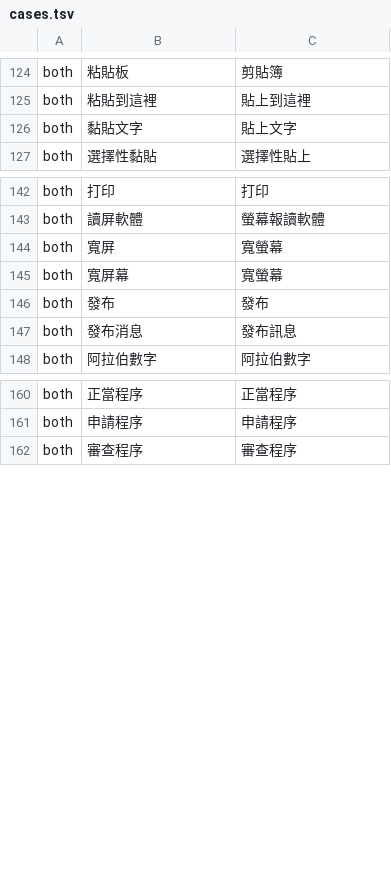
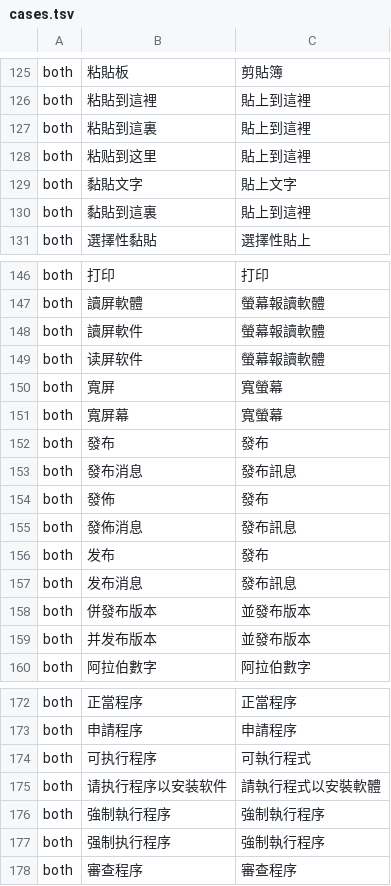
Before and after one commit to doggy8088/opencc-rust, a TSV file: quality/cases.tsv, drawn as a sheet; only a part is shown, gaps mark what is left out; the diff covers the shown part only; the diff names each change by its address in the sheet, - before the commit and + after, or states it on an @@ line.

Commit message:
回應第二輪 review：發布保護補簡體／發佈路徑（發佈→發布、併發布→並發布）、采群組補采风→采風、執行程序保護改為強制執行程序、讀屏軟件與粘貼到這裏／黏貼到這裏中間形別名；同步案例、產生檔與單元測試舊預期

```diff
--- a/quality/cases.tsv
+++ b/quality/cases.tsv
+row 127: both | 粘貼到這裏 | 貼上到這裡
+row 128: both | 粘贴到这里 | 貼上到這裡
+row 130: both | 黏貼到這裏 | 貼上到這裡
+row 148: both | 讀屏軟件 | 螢幕報讀軟體
+row 149: both | 读屏软件 | 螢幕報讀軟體
+row 154: both | 發佈 | 發布
+row 155: both | 發佈消息 | 發布訊息
+row 156: both | 发布 | 發布
+row 157: both | 发布消息 | 發布訊息
+row 158: both | 併發布版本 | 並發布版本
+row 159: both | 并发布版本 | 並發布版本
+row 174: both | 可执行程序 | 可執行程式
+row 175: both | 请执行程序以安装软件 | 請執行程式以安裝軟體
+row 176: both | 強制執行程序 | 強制執行程序
+row 177: both | 强制执行程序 | 強制執行程序
```
Also changed, not shown: 1 added row elsewhere in this file, 4 other files.
